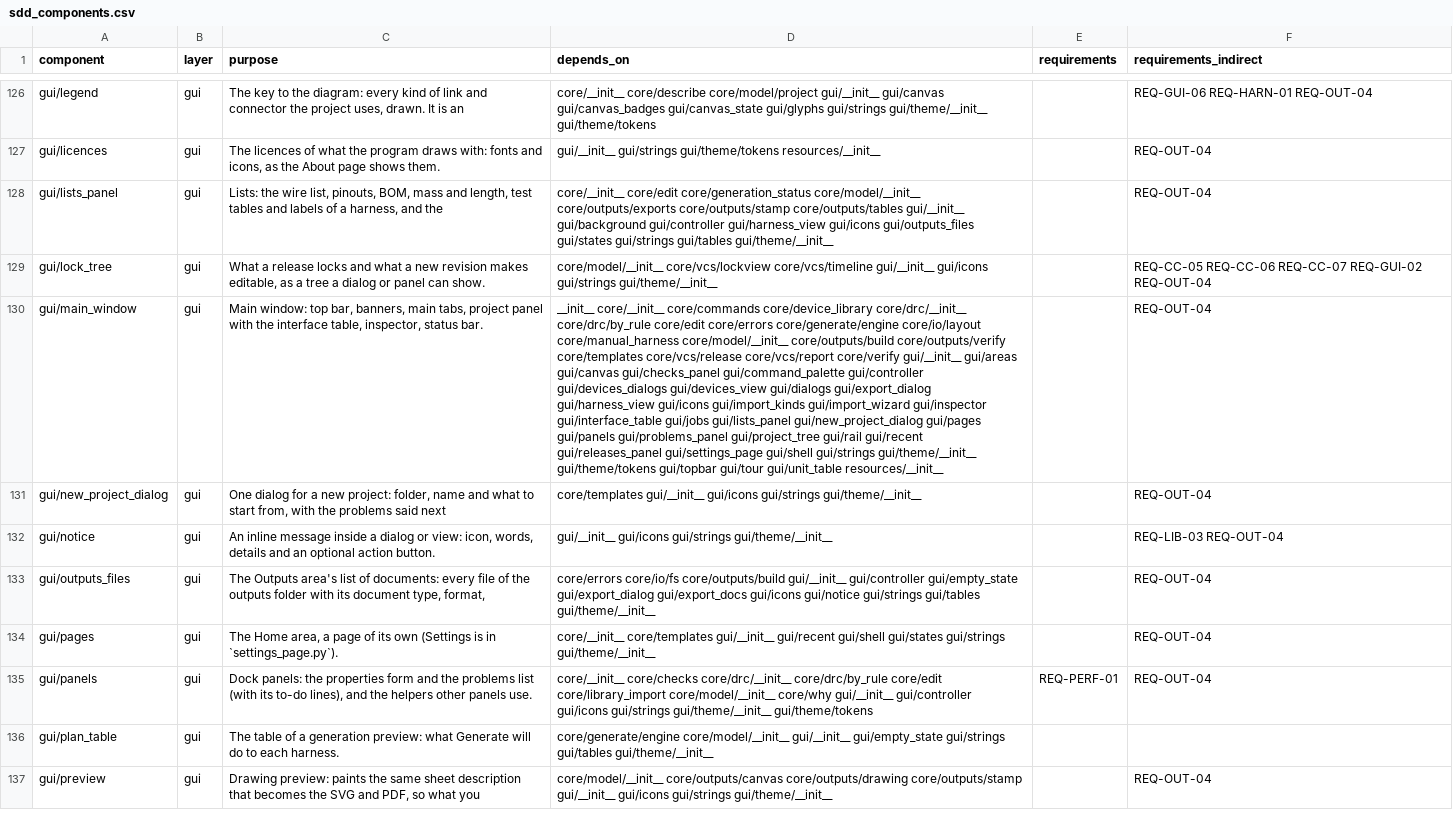
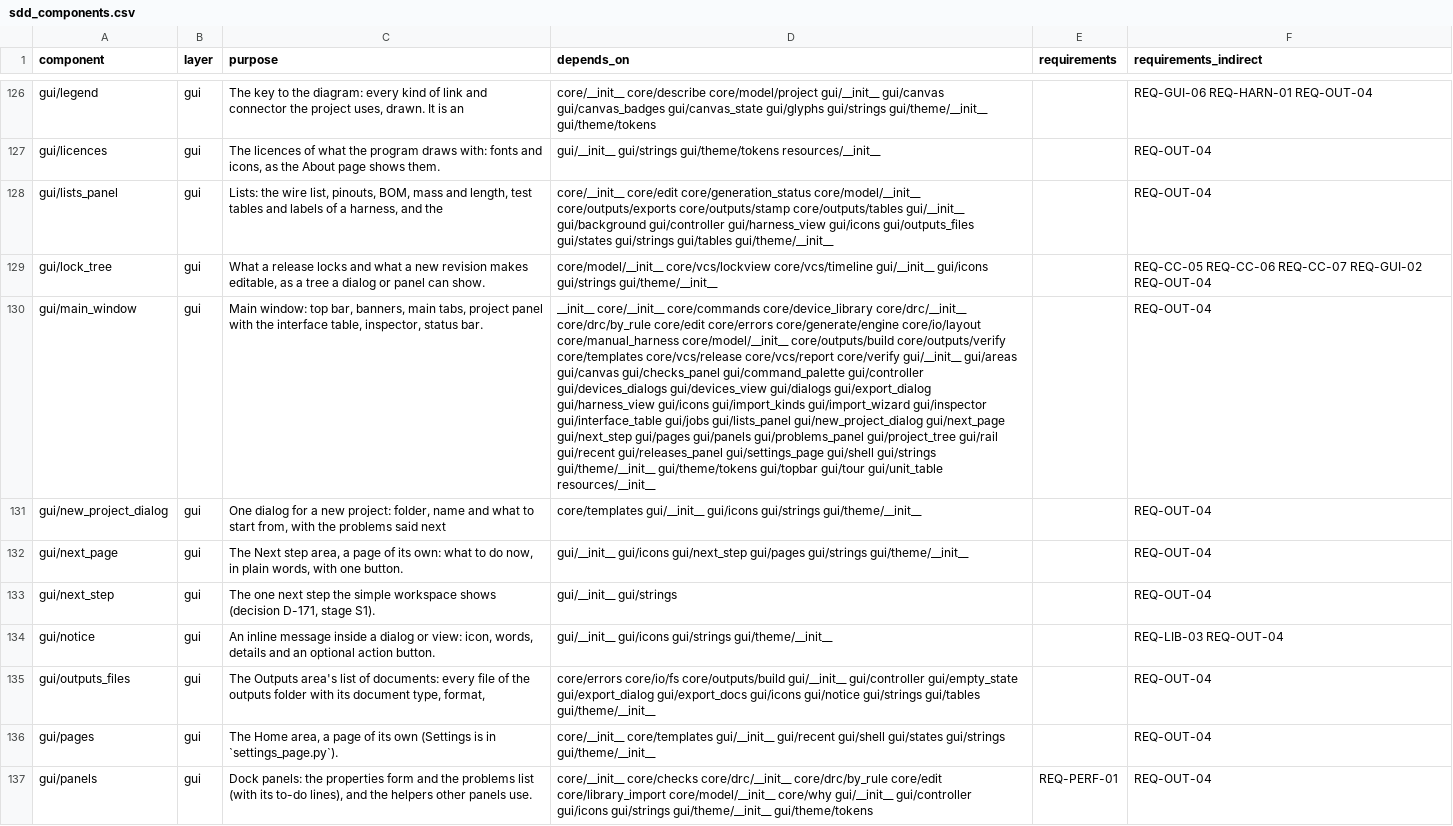
Before and after one commit to 0h3xn4/WireViz-HarnessDesignStudio, a CSV file: HarnessDesignStudio/compliance/sdd_components.csv, drawn as a sheet; only a part is shown, gaps mark what is left out; the shorter side is filled out with more unchanged rows; the diff names each change by its address in the sheet, - before the commit and + after, or states it on an @@ line.

```diff
--- a/HarnessDesignStudio/compliance/sdd_components.csv
+++ b/HarnessDesignStudio/compliance/sdd_components.csv
-D130 (depends_on): …gui/lists_panel gui/new_project_dialog gui/pages gui/panels…
+D130 (depends_on): …gui/lists_panel gui/new_project_dialog gui/next_page gui/next_step gui/pages gui/panels…
+row 132: gui/next_page | gui | The Next step area, a page of its own: what to do now, in plain words, with one button. | gui/__init__ gui/icons gui/next_step gui/pages gui/strings gui/theme/__init__ |  | REQ-OUT-04
+row 133: gui/next_step | gui | The one next step the simple workspace shows (decision D-171, stage S1). | gui/__init__ gui/strings |  | REQ-OUT-04
```
Also changed, not shown: 14 other files.
